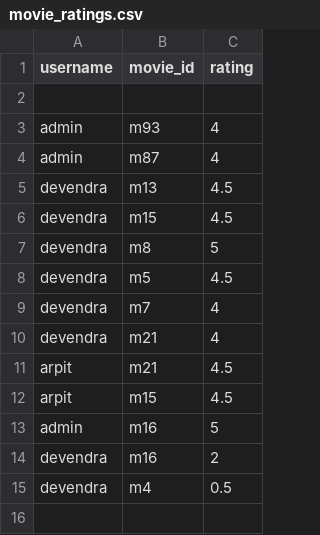
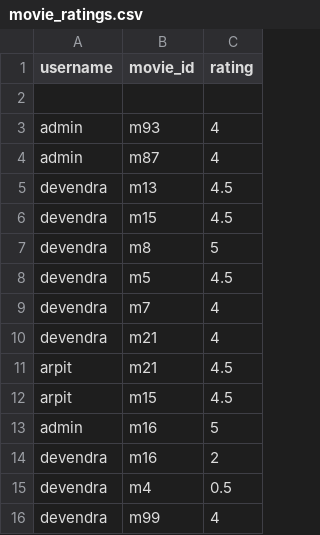
Before and after one commit to devendrakushwah/recommendation-system-for-inter-related-content, a CSV file: datasets/movie_ratings.csv, drawn as a sheet; the diff names each change by its address in the sheet, - before the commit and + after, or states it on an @@ line.

```diff
--- a/datasets/movie_ratings.csv
+++ b/datasets/movie_ratings.csv
+row 16: devendra | m99 | 4
```
Also changed, not shown: datasets/book_ratings.csv, datasets/tvshow_ratings.csv, 20 other files.
